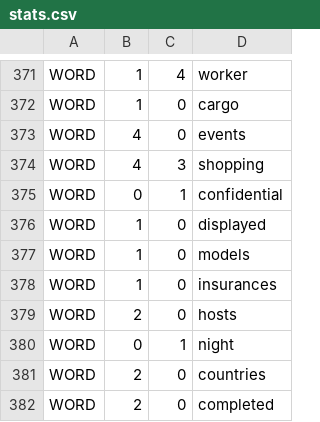
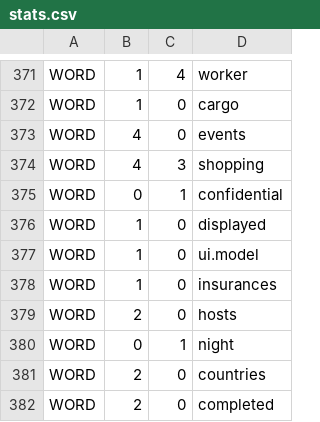
Before and after one commit to sureshsarda/srs2er2, a CSV file: srs2er(v3)/stats.csv, drawn as a sheet; only a part is shown, gaps mark what is left out.

```diff
--- a/srs2er(v3)/stats.csv
+++ b/srs2er(v3)/stats.csv
@@ -376,3 +376,3 @@ WORD,0,1,confidential
 WORD,1,0,displayed
-WORD,1,0,models
+WORD,1,0,ui.model
 WORD,1,0,insurances
```
Also changed, not shown: 4 other files.
